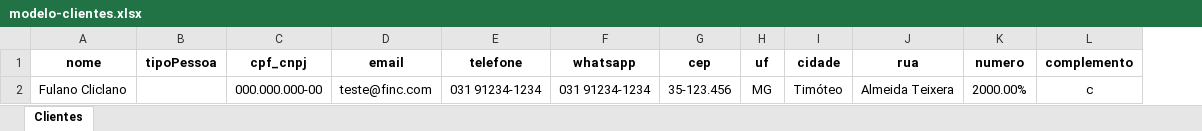
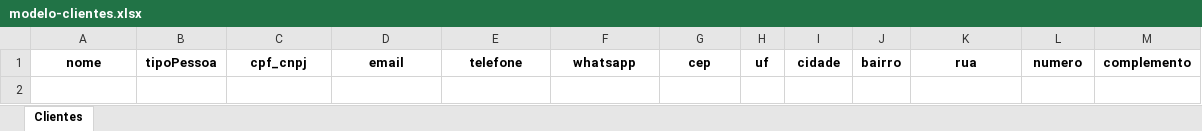
Before and after one commit to Matheus-Fernando-br/Project-FINC, an Excel workbook: Front-End/public/ImportSheet/modelo-clientes.xlsx, sheet Clientes, drawn as a sheet; values as stored, in another font and other column widths than the file's, no borders; removed rows and columns are numbered as before the commit, all else as after; the diff names each change by its address in the sheet, - before the commit and + after, or states it on an @@ line.

Commit message:
Ajustes importsheet

```diff
--- a/Front-End/public/ImportSheet/modelo-clientes.xlsx (sheet Clientes)
+++ b/Front-End/public/ImportSheet/modelo-clientes.xlsx (sheet Clientes)
+column J, row 1: bairro
-row 2: Fulano Cliclano |  | 000.000.000-00 | teste@finc.com | 031 91234-1234 | 031 91234-1234 | 35-123.456 | MG | Timóteo | Almeida Teixera | 2000.00% | c
```
Also changed, not shown: 4 other files.
